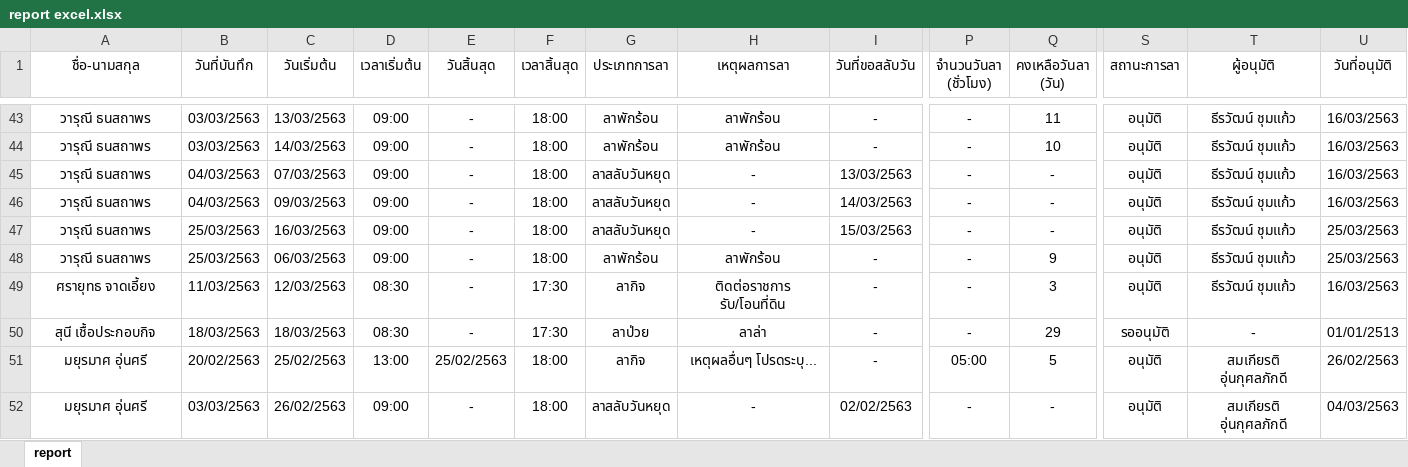
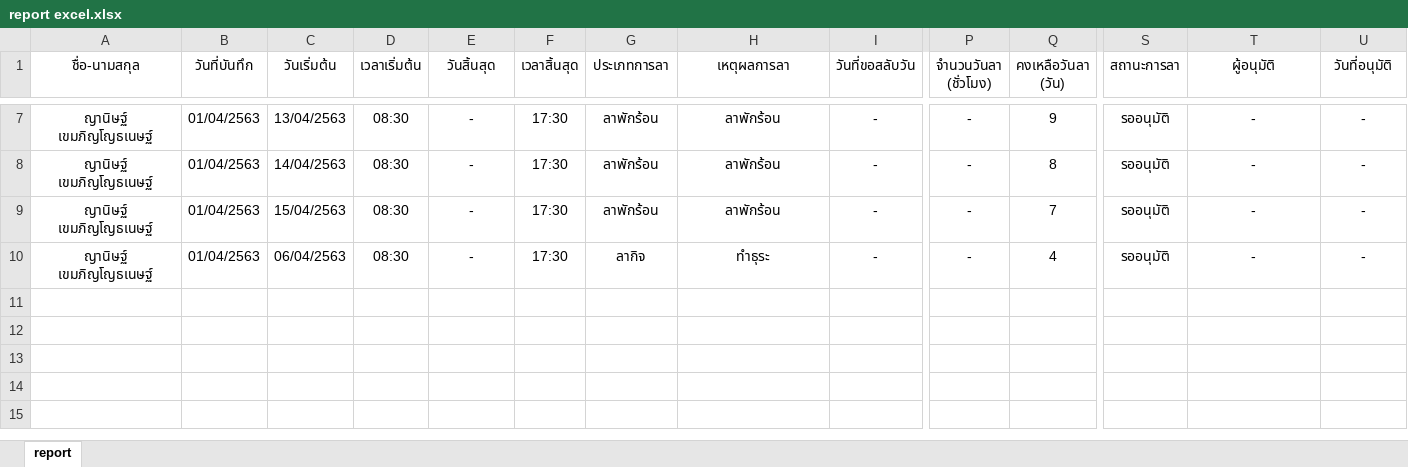
Before and after one commit to irisgroup2017/Calendar, an Excel workbook: report excel.xlsx, sheet report, drawn as a sheet; only a part is shown, gaps mark what is left out; values as stored, in another font and other column widths than the file's, no borders; removed rows and columns are numbered as before the commit, all else as after; rows hold the shown columns only; the diff covers the shown part only; the diff names each change by its address in the sheet, - before the commit and + after, or states it on an @@ line.

Commit message:
update
+easypass update link
*view leave report specify user

```diff
--- a/report excel.xlsx (sheet report)
+++ b/report excel.xlsx (sheet report)
-A7:A8 (ชื่อ-นามสกุล): วารุณี ธนสถาพร
+A7:A8 (ชื่อ-นามสกุล): ญานิษฐ์ เขมภิญโญธเนษฐ์
-B7:B8 (วันที่บันทึก): 03/03/2563
+B7:B8 (วันที่บันทึก): 01/04/2563
-C7 (วันเริ่มต้น): 13/03/2563
+C7 (วันเริ่มต้น): 13/04/2563
-D7:D8 (เวลาเริ่มต้น): 09:00
+D7:D8 (เวลาเริ่มต้น): 08:30
-F7:F8 (เวลาสิ้นสุด): 18:00
+F7:F8 (เวลาสิ้นสุด): 17:30
-Q7 (คงเหลือวันลา (วัน)): 11
+Q7 (คงเหลือวันลา (วัน)): 9
-S7:S8 (สถานะการลา): อนุมัติ
+S7:S8 (สถานะการลา): รออนุมัติ
-T7:T8 (ผู้อนุมัติ): ธีรวัฒน์ ชุมแก้ว
+T7:T8 (ผู้อนุมัติ): -
-U7:U8 (วันที่อนุมัติ): 16/03/2563
+U7:U8 (วันที่อนุมัติ): -
-C8 (วันเริ่มต้น): 14/03/2563
+C8 (วันเริ่มต้น): 14/04/2563
-Q8 (คงเหลือวันลา (วัน)): 10
+Q8 (คงเหลือวันลา (วัน)): 8
-row 45: วารุณี ธนสถาพร | 04/03/2563 | 07/03/2563 | 09:00 | - | 18:00 | ลาสลับวันหยุด | - | 13/03/2563 | - | - | อนุมัติ | ธีรวัฒน์ ชุมแก้ว | 16/03/2563
-row 46: วารุณี ธนสถาพร | 04/03/2563 | 09/03/2563 | 09:00 | - | 18:00 | ลาสลับวันหยุด | - | 14/03/2563 | - | - | อนุมัติ | ธีรวัฒน์ ชุมแก้ว | 16/03/2563
-row 47: วารุณี ธนสถาพร | 25/03/2563 | 16/03/2563 | 09:00 | - | 18:00 | ลาสลับวันหยุด | - | 15/03/2563 | - | - | อนุมัติ | ธีรวัฒน์ ชุมแก้ว | 25/03/2563
-A9 (ชื่อ-นามสกุล): วารุณี ธนสถาพร
+A9 (ชื่อ-นามสกุล): ญานิษฐ์ เขมภิญโญธเนษฐ์
-B9 (วันที่บันทึก): 25/03/2563
+B9 (วันที่บันทึก): 01/04/2563
-C9 (วันเริ่มต้น): 06/03/2563
+C9 (วันเริ่มต้น): 15/04/2563
-D9 (เวลาเริ่มต้น): 09:00
+D9 (เวลาเริ่มต้น): 08:30
-F9 (เวลาสิ้นสุด): 18:00
+F9 (เวลาสิ้นสุด): 17:30
-Q9 (คงเหลือวันลา (วัน)): 9
+Q9 (คงเหลือวันลา (วัน)): 7
-S9:S10 (สถานะการลา): อนุมัติ
+S9:S10 (สถานะการลา): รออนุมัติ
-T9:T10 (ผู้อนุมัติ): ธีรวัฒน์ ชุมแก้ว
+T9:T10 (ผู้อนุมัติ): -
-U9 (วันที่อนุมัติ): 25/03/2563
+U9 (วันที่อนุมัติ): -
-A10 (ชื่อ-นามสกุล): ศรายุทธ จาดเอี้ยง
+A10 (ชื่อ-นามสกุล): ญานิษฐ์ เขมภิญโญธเนษฐ์
-B10 (วันที่บันทึก): 11/03/2563
+B10 (วันที่บันทึก): 01/04/2563
-C10 (วันเริ่มต้น): 12/03/2563
+C10 (วันเริ่มต้น): 06/04/2563
-H10 (เหตุผลการลา): ติดต่อราชการ รับ/โอนที่ดิน
+H10 (เหตุผลการลา): ทำธุระ
-Q10 (คงเหลือวันลา (วัน)): 3
+Q10 (คงเหลือวันลา (วัน)): 4
-U10 (วันที่อนุมัติ): 16/03/2563
+U10 (วันที่อนุมัติ): -
-row 50: สุนี เชื้อประกอบกิจ | 18/03/2563 | 18/03/2563 | 08:30 | - | 17:30 | ลาป่วย | ลาล่า | - | - | 29 | รออนุมัติ | - | 01/01/2513
-row 51: มยุรมาศ อุ่นศรี | 20/02/2563 | 25/02/2563 | 13:00 | 25/02/2563 | 18:00 | ลากิจ | เหตุผลอื่นๆ โปรดระบุ... | - | 05:00 | 5 | อนุมัติ | สมเกียรติ อุ่นกุศลภักดี | 26/02/2563
-row 52: มยุรมาศ อุ่นศรี | 03/03/2563 | 26/02/2563 | 09:00 | - | 18:00 | ลาสลับวันหยุด | - | 02/02/2563 | - | - | อนุมัติ | สมเกียรติ อุ่นกุศลภักดี | 04/03/2563
```
Also changed, not shown: 51 removed rows and 47 edited cells elsewhere in this sheet, 7 other files.
